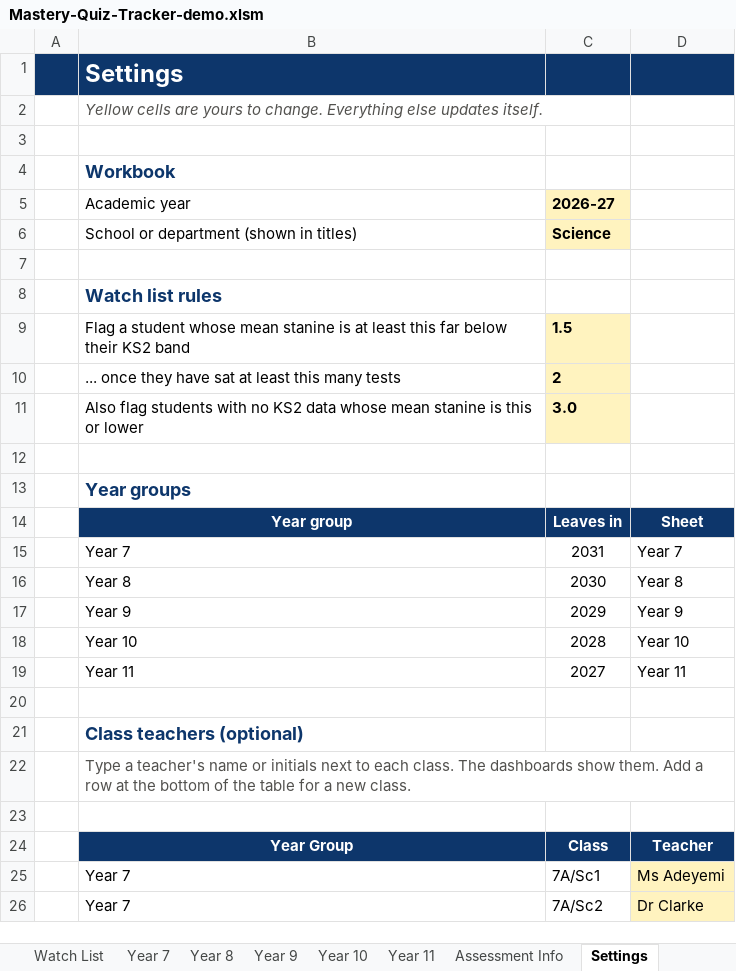
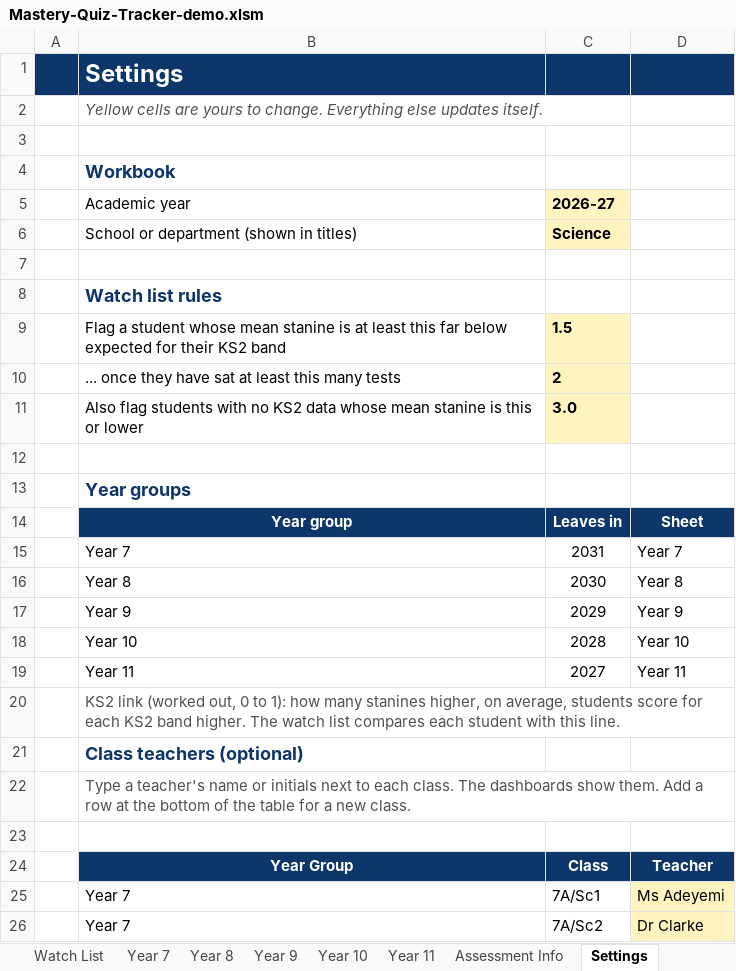
Before and after one commit to red-venom/miniature-engine, an Excel workbook: mastery-quiz-tracker/Mastery-Quiz-Tracker-demo.xlsm, sheet Settings, drawn as a sheet; only a part is shown; values as stored, in another font and other column widths than the file's, no borders; charts and pictures and table styles not drawn; the diff names each change by its address in the sheet, - before the commit and + after, or states it on an @@ line.

```diff
--- a/mastery-quiz-tracker/Mastery-Quiz-Tracker-demo.xlsm (sheet Settings)
+++ b/mastery-quiz-tracker/Mastery-Quiz-Tracker-demo.xlsm (sheet Settings)
-B9 (Academic year): …far below their KS2…
+B9 (Academic year): …far below expected for their KS2…
-B20 (Academic year): (empty)
+B20 (Academic year): KS2 link (worked out, 0 to 1): how many stanines higher, on average, students score for each KS2 band higher. The watch list compares each student with this line.
```
Also changed, not shown: sheet Year 7, sheet Year 11, sheet Year 9, sheet Year 10, sheet Year 8, sheet Overview, 4 more sheets, formulas that keep their value, hidden cells, charts or pictures, 8 other files.
